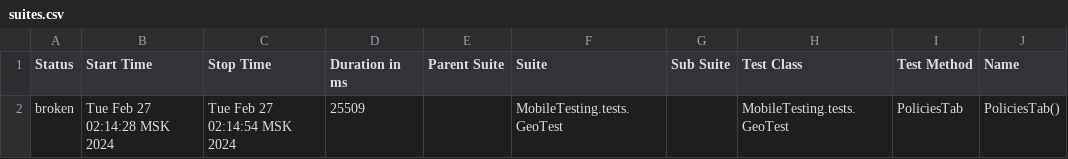
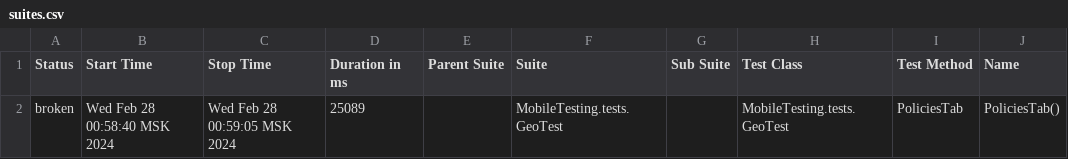
Before and after one commit to devops-ot/allure, a CSV file: data/suites.csv, drawn as a sheet; only a part is shown; the diff names each change by its address in the sheet, - before the commit and + after, or states it on an @@ line.

```diff
--- a/data/suites.csv
+++ b/data/suites.csv
-B2 (Start Time): Tue Feb 27 02:14:28 MSK 2024
+B2 (Start Time): Wed Feb 28 00:58:40 MSK 2024
-C2 (Stop Time): Tue Feb 27 02:14:54 MSK 2024
+C2 (Stop Time): Wed Feb 28 00:59:05 MSK 2024
-D2 (Duration in ms): 25509
+D2 (Duration in ms): 25089
```
Also changed, not shown: 16 other files.
